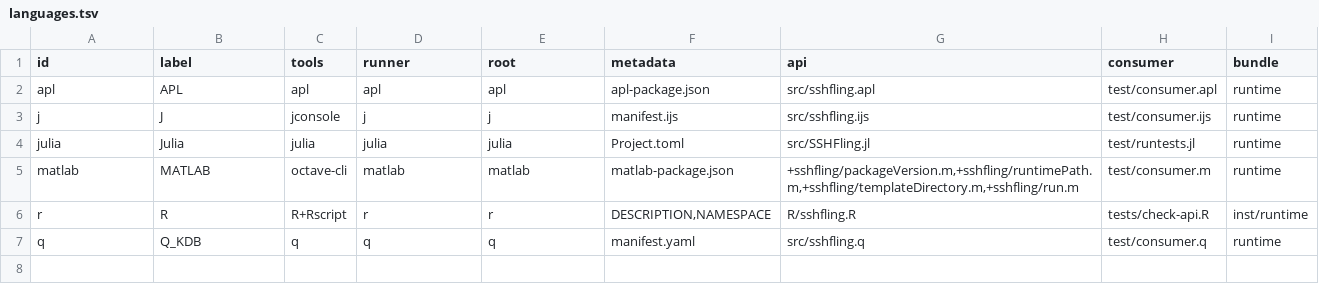
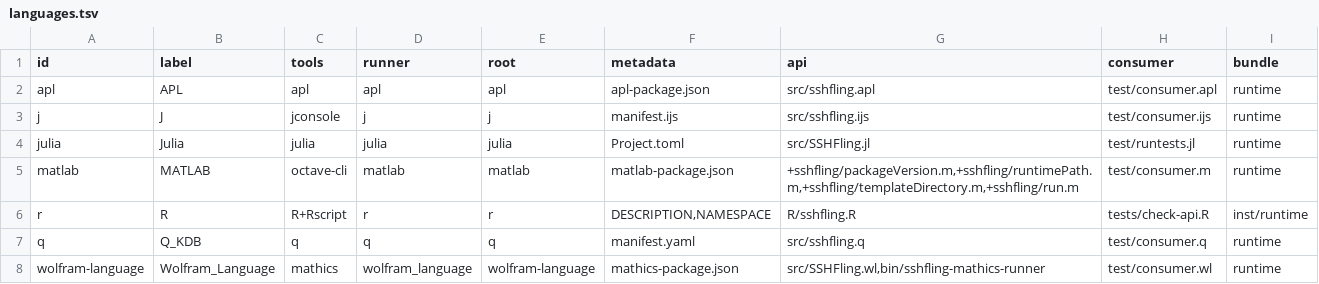
Before and after one commit to GRWLX/sshfling, a TSV file: packaging/scientific-languages/languages.tsv, drawn as a sheet; the diff names each change by its address in the sheet, - before the commit and + after, or states it on an @@ line.

Commit message:
Promote Mathics-compatible Wolfram package

```diff
--- a/packaging/scientific-languages/languages.tsv
+++ b/packaging/scientific-languages/languages.tsv
+row 8: wolfram-language | Wolfram_Language | mathics | wolfram_language | wolfram-language | mathics-package.json | src/SSHFling.wl,bin/sshfling-mathics-runner | test/consumer.wl | runtime
```
Also changed, not shown: 18 other files.
